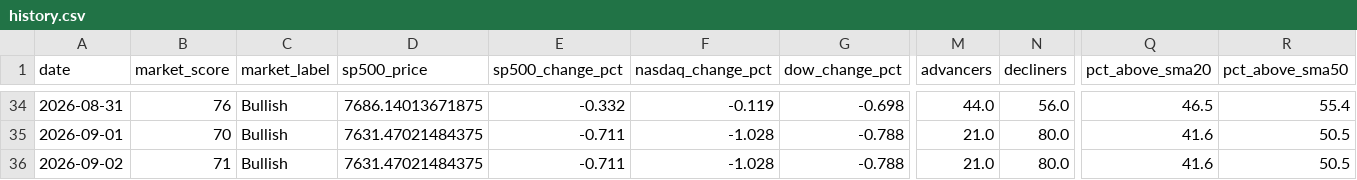
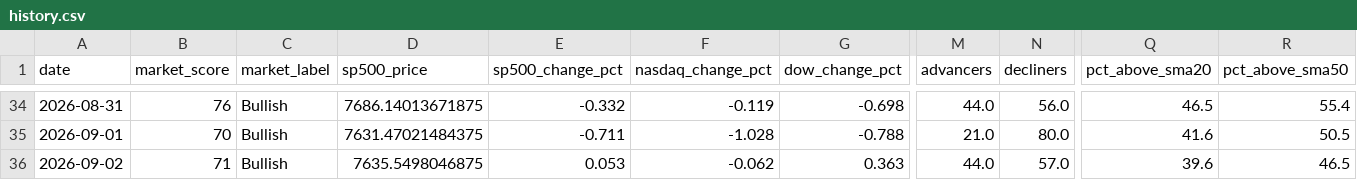
Before and after one commit to agent22793/market-dashboard, a CSV file: data/history.csv, drawn as a sheet; only a part is shown, gaps mark what is left out; the diff names each change by its address in the sheet, - before the commit and + after, or states it on an @@ line.

```diff
--- a/data/history.csv
+++ b/data/history.csv
-D36 (sp500_price): 7631.47021484375
+D36 (sp500_price): 7635.5498046875
-E36 (sp500_change_pct): -0.711
+E36 (sp500_change_pct): 0.053
-F36 (nasdaq_change_pct): -1.028
+F36 (nasdaq_change_pct): -0.062
-G36 (dow_change_pct): -0.788
+G36 (dow_change_pct): 0.363
-M36 (advancers): 21.0
+M36 (advancers): 44.0
-N36 (decliners): 80.0
+N36 (decliners): 57.0
-Q36 (pct_above_sma20): 41.6
+Q36 (pct_above_sma20): 39.6
-R36 (pct_above_sma50): 50.5
+R36 (pct_above_sma50): 46.5
```
Also changed, not shown: 1 other file.
